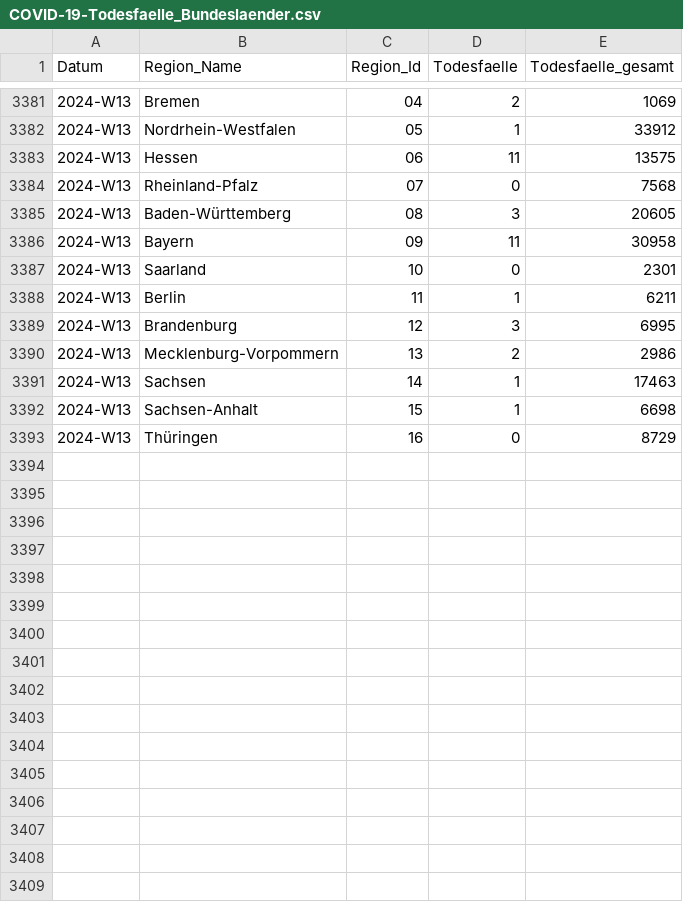
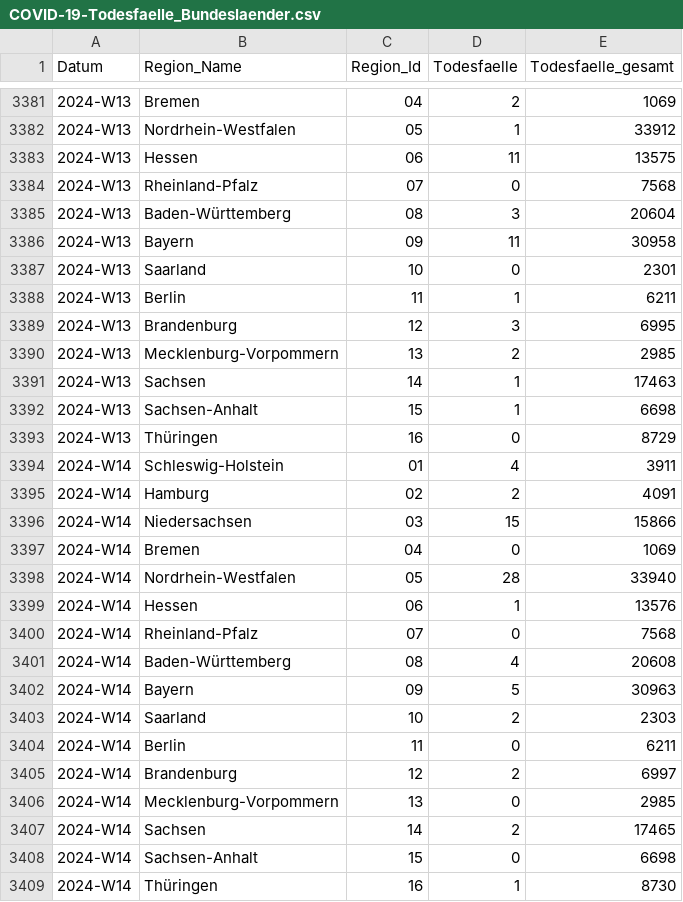
Before and after one commit to robert-koch-institut/COVID-19-Todesfaelle_in_Deutschland, a CSV file: COVID-19-Todesfaelle_Bundeslaender.csv, drawn as a sheet; only a part is shown, gaps mark what is left out; the diff covers the shown part only.

```diff
--- a/COVID-19-Todesfaelle_Bundeslaender.csv
+++ b/COVID-19-Todesfaelle_Bundeslaender.csv
@@ -3384,3 +3384,3 @@ Datum,Region_Name,Region_Id,Todesfaelle,Todesfaelle_gesamt
 2024-W13,Rheinland-Pfalz,07,0,7568
-2024-W13,Baden-Württemberg,08,3,20605
+2024-W13,Baden-Württemberg,08,3,20604
 2024-W13,Bayern,09,11,30958
@@ -3389,3 +3389,3 @@ Datum,Region_Name,Region_Id,Todesfaelle,Todesfaelle_gesamt
 2024-W13,Brandenburg,12,3,6995
-2024-W13,Mecklenburg-Vorpommern,13,2,2986
+2024-W13,Mecklenburg-Vorpommern,13,2,2985
 2024-W13,Sachsen,14,1,17463
@@ -3393 +3393,17 @@ Datum,Region_Name,Region_Id,Todesfaelle,Todesfaelle_gesamt
 2024-W13,Thüringen,16,0,8729
+2024-W14,Schleswig-Holstein,01,4,3911
+2024-W14,Hamburg,02,2,4091
+2024-W14,Niedersachsen,03,15,15866
+2024-W14,Bremen,04,0,1069
+2024-W14,Nordrhein-Westfalen,05,28,33940
+2024-W14,Hessen,06,1,13576
+2024-W14,Rheinland-Pfalz,07,0,7568
+2024-W14,Baden-Württemberg,08,4,20608
+2024-W14,Bayern,09,5,30963
+2024-W14,Saarland,10,2,2303
+2024-W14,Berlin,11,0,6211
+2024-W14,Brandenburg,12,2,6997
+2024-W14,Mecklenburg-Vorpommern,13,0,2985
+2024-W14,Sachsen,14,2,17465
+2024-W14,Sachsen-Anhalt,15,0,6698
+2024-W14,Thüringen,16,1,8730
```
Also changed, not shown: 108 edited cells elsewhere in this file, COVID-19-Todesfaelle_Altersgruppen.csv, COVID-19-Todesfaelle_Deutschland.csv, 7 other files.
